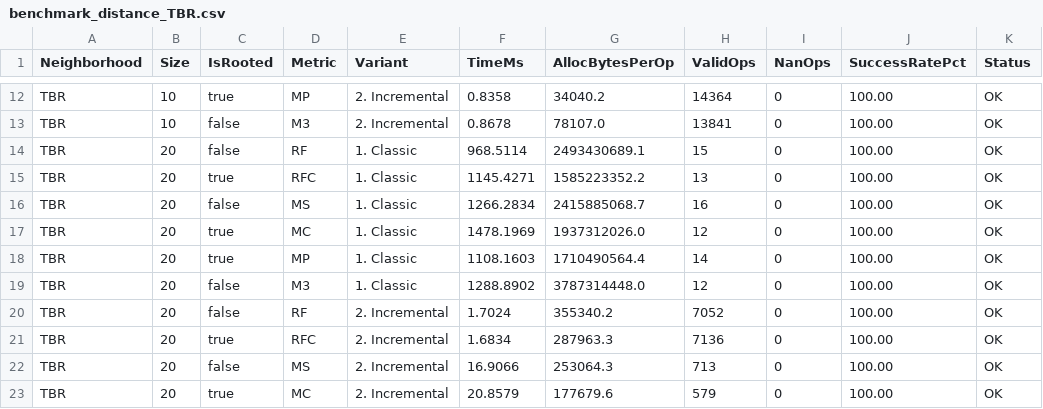
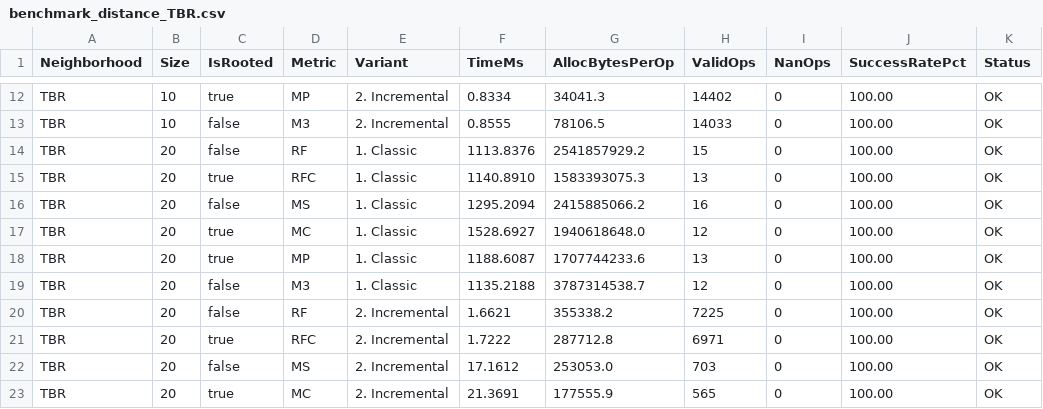
Before and after one commit to TreeCmp/TreeCmpLib, a CSV file: results/jmh/distance/benchmark_distance_TBR.csv, drawn as a sheet; only a part is shown, gaps mark what is left out; the diff covers the shown part only; the diff names each change by its address in the sheet, - before the commit and + after, or states it on an @@ line.

```diff
--- a/results/jmh/distance/benchmark_distance_TBR.csv
+++ b/results/jmh/distance/benchmark_distance_TBR.csv
-F12 (TimeMs): 0.8358
+F12 (TimeMs): 0.8334
-G12 (AllocBytesPerOp): 34040.2
+G12 (AllocBytesPerOp): 34041.3
-H12 (ValidOps): 14364
+H12 (ValidOps): 14402
-F13 (TimeMs): 0.8678
+F13 (TimeMs): 0.8555
-G13 (AllocBytesPerOp): 78107.0
+G13 (AllocBytesPerOp): 78106.5
-H13 (ValidOps): 13841
+H13 (ValidOps): 14033
-F14 (TimeMs): 968.5114
+F14 (TimeMs): 1113.8376
-G14 (AllocBytesPerOp): 2493430689.1
+G14 (AllocBytesPerOp): 2541857929.2
-F15 (TimeMs): 1145.4271
+F15 (TimeMs): 1140.8910
-G15 (AllocBytesPerOp): 1585223352.2
+G15 (AllocBytesPerOp): 1583393075.3
-F16 (TimeMs): 1266.2834
+F16 (TimeMs): 1295.2094
-G16 (AllocBytesPerOp): 2415885068.7
+G16 (AllocBytesPerOp): 2415885066.2
-F17 (TimeMs): 1478.1969
+F17 (TimeMs): 1528.6927
-G17 (AllocBytesPerOp): 1937312026.0
+G17 (AllocBytesPerOp): 1940618648.0
-F18 (TimeMs): 1108.1603
+F18 (TimeMs): 1188.6087
-G18 (AllocBytesPerOp): 1710490564.4
+G18 (AllocBytesPerOp): 1707744233.6
-H18 (ValidOps): 14
+H18 (ValidOps): 13
-F19 (TimeMs): 1288.8902
+F19 (TimeMs): 1135.2188
-G19 (AllocBytesPerOp): 3787314448.0
+G19 (AllocBytesPerOp): 3787314538.7
-F20 (TimeMs): 1.7024
+F20 (TimeMs): 1.6621
-G20 (AllocBytesPerOp): 355340.2
+G20 (AllocBytesPerOp): 355338.2
-H20 (ValidOps): 7052
+H20 (ValidOps): 7225
-F21 (TimeMs): 1.6834
+F21 (TimeMs): 1.7222
-G21 (AllocBytesPerOp): 287963.3
+G21 (AllocBytesPerOp): 287712.8
-H21 (ValidOps): 7136
+H21 (ValidOps): 6971
-F22 (TimeMs): 16.9066
+F22 (TimeMs): 17.1612
-G22 (AllocBytesPerOp): 253064.3
+G22 (AllocBytesPerOp): 253053.0
-H22 (ValidOps): 713
+H22 (ValidOps): 703
-F23 (TimeMs): 20.8579
+F23 (TimeMs): 21.3691
-G23 (AllocBytesPerOp): 177679.6
+G23 (AllocBytesPerOp): 177555.9
-H23 (ValidOps): 579
+H23 (ValidOps): 565
```
Also changed, not shown: 83 edited cells elsewhere in this file, results/jmh/singleStep/benchmark_single_step_TBR.csv, 2 other files.
